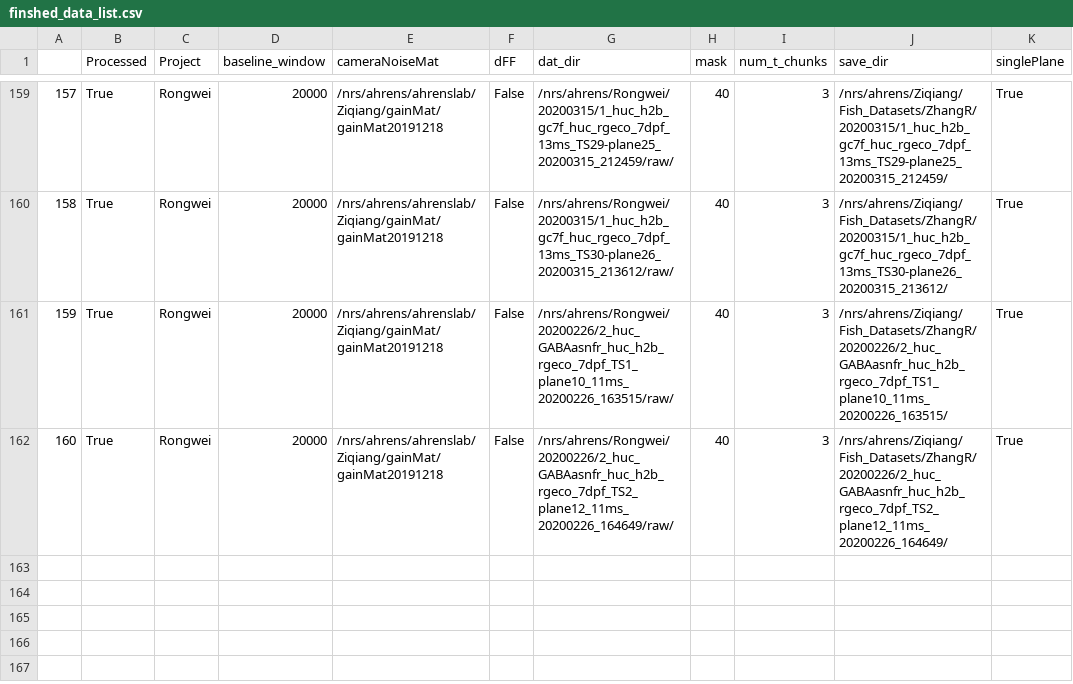
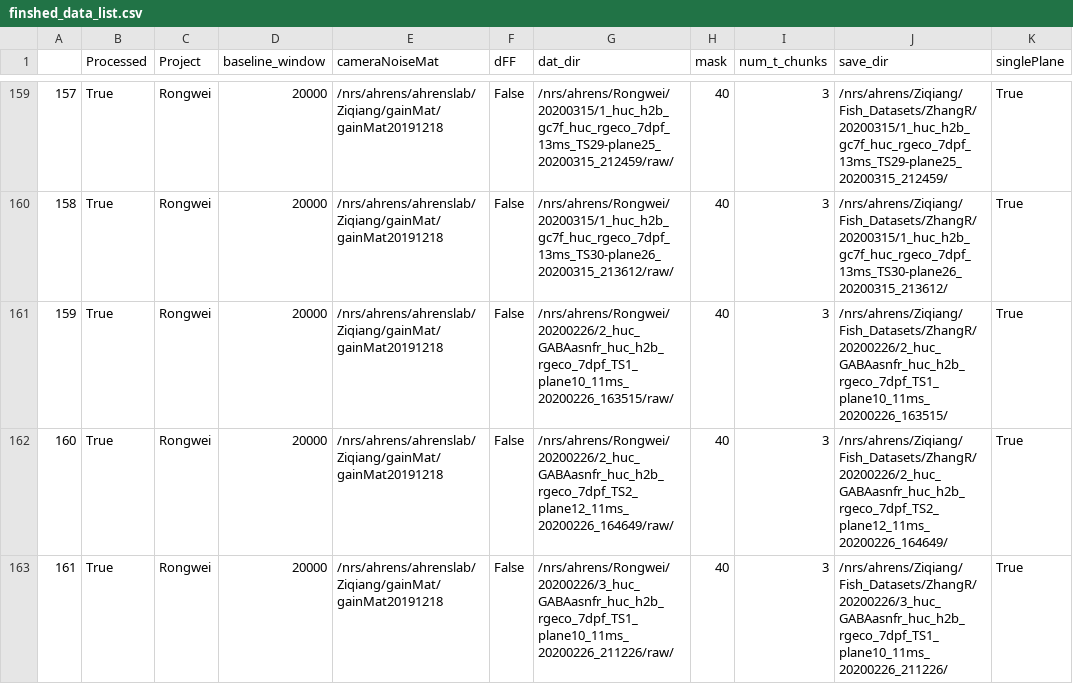
Before and after one commit to zqwei/Ahrenslab_data_processing, a CSV file: finshed_data_list.csv, drawn as a sheet; only a part is shown, gaps mark what is left out; the diff names each change by its address in the sheet, - before the commit and + after, or states it on an @@ line.

```diff
--- a/finshed_data_list.csv
+++ b/finshed_data_list.csv
+row 163: 161 | True | Rongwei | 20000 | /nrs/ahrens/ahrenslab/Ziqiang/gainMat/gainMat20191218 | False | /nrs/ahrens/Rongwei/20200226/3_huc_GABAasnfr_huc_h2b_rgeco_7dpf_TS1_plane10_11ms_20200226_211226/raw/ | 40 | 3 | /nrs/ahrens/Ziqiang/Fish_Datasets/ZhangR/20200226/3_huc_GABAasnfr_huc_h2b_rgeco_7dpf_TS1_plane10_11ms_20200226_211226/ | True
```
Also changed, not shown: data_list.csv.
